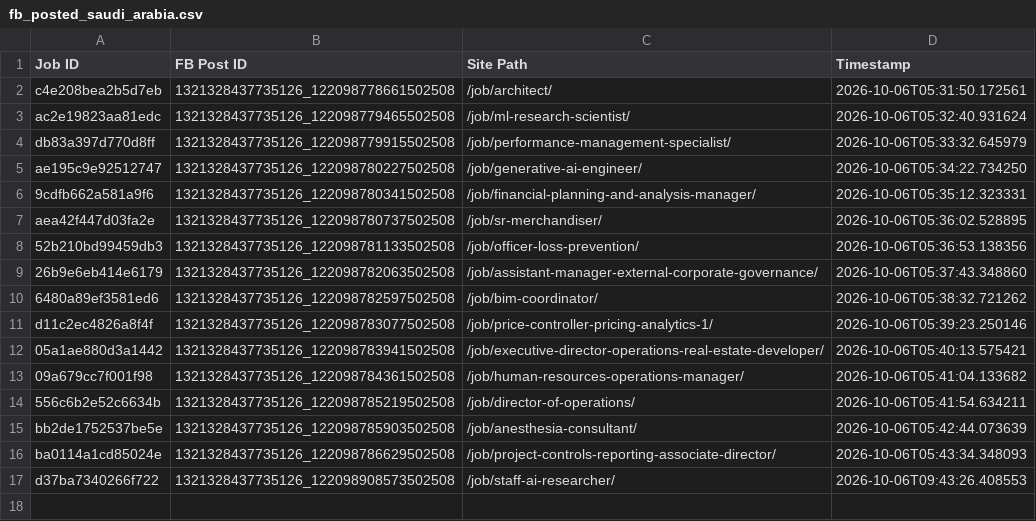
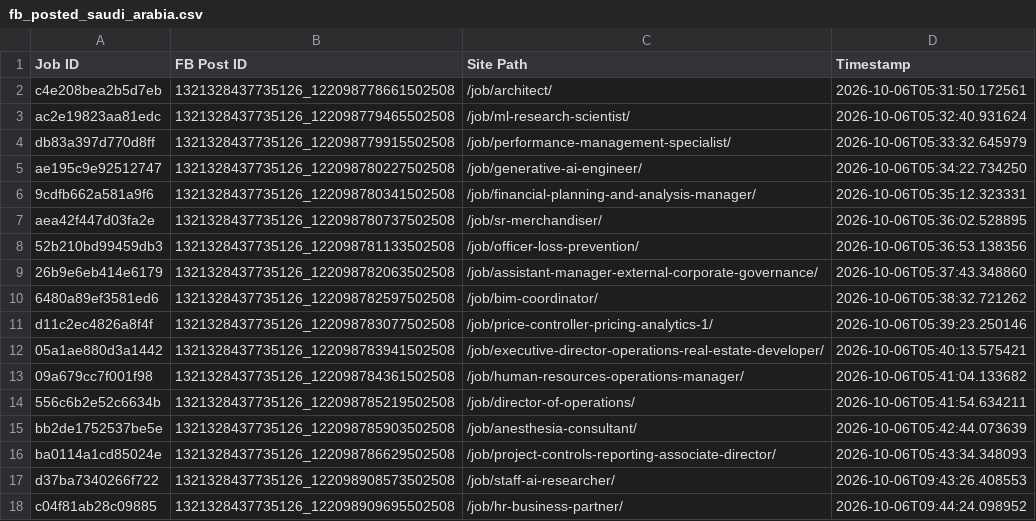
Before and after one commit to paulinepule2000/sa-sm, a CSV file: fb_posted_saudi_arabia.csv, drawn as a sheet.

```diff
--- a/fb_posted_saudi_arabia.csv
+++ b/fb_posted_saudi_arabia.csv
@@ -17 +17,2 @@ ba0114a1cd85024e,1321328437735126_122098786629502508,/job/project-controls-repor
 d37ba7340266f722,1321328437735126_122098908573502508,/job/staff-ai-researcher/,2026-10-06T09:43:26.408553
+c04f81ab28c09885,1321328437735126_122098909695502508,/job/hr-business-partner/,2026-10-06T09:44:24.098952
```
